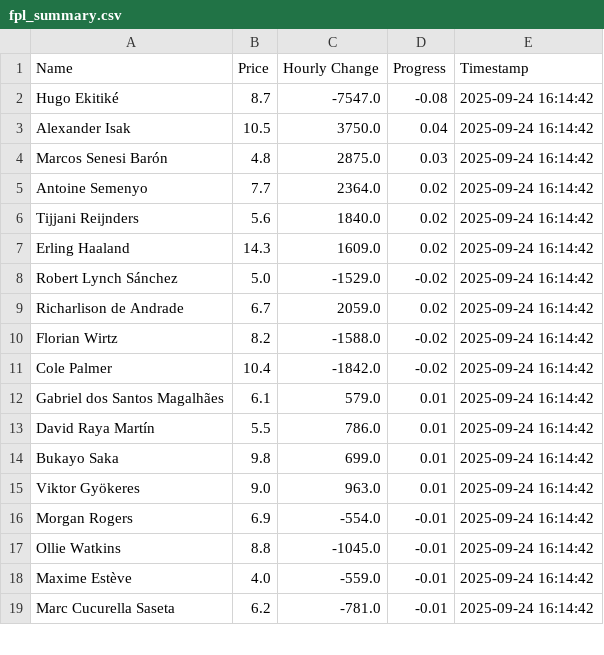
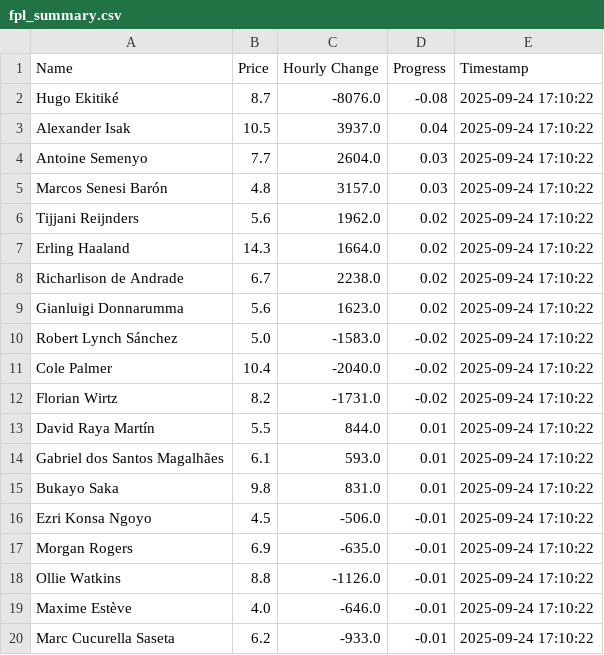
Before and after one commit to muhtasim-maleque/fpl-price-changes, a CSV file: fpl_summary.csv, drawn as a sheet; only a part is shown; the diff covers the shown part only.

```diff
--- a/fpl_summary.csv
+++ b/fpl_summary.csv
@@ -1,19 +1,20 @@
 Name,Price,Hourly Change,Progress,Timestamp
-Hugo Ekitiké,8.7,-7547.0,-0.08,2025-09-24 16:14:42
-Alexander Isak,10.5,3750.0,0.04,2025-09-24 16:14:42
-Marcos Senesi Barón,4.8,2875.0,0.03,2025-09-24 16:14:42
-Antoine Semenyo,7.7,2364.0,0.02,2025-09-24 16:14:42
-Tijjani Reijnders,5.6,1840.0,0.02,2025-09-24 16:14:42
-Erling Haaland,14.3,1609.0,0.02,2025-09-24 16:14:42
-Robert Lynch Sánchez,5.0,-1529.0,-0.02,2025-09-24 16:14:42
-Richarlison de Andrade,6.7,2059.0,0.02,2025-09-24 16:14:42
-Florian Wirtz,8.2,-1588.0,-0.02,2025-09-24 16:14:42
-Cole Palmer,10.4,-1842.0,-0.02,2025-09-24 16:14:42
-Gabriel dos Santos Magalhães,6.1,579.0,0.01,2025-09-24 16:14:42
-David Raya Martín,5.5,786.0,0.01,2025-09-24 16:14:42
-Bukayo Saka,9.8,699.0,0.01,2025-09-24 16:14:42
-Viktor Gyökeres,9.0,963.0,0.01,2025-09-24 16:14:42
-Morgan Rogers,6.9,-554.0,-0.01,2025-09-24 16:14:42
-Ollie Watkins,8.8,-1045.0,-0.01,2025-09-24 16:14:42
-Maxime Estève,4.0,-559.0,-0.01,2025-09-24 16:14:42
-Marc Cucurella Saseta,6.2,-781.0,-0.01,2025-09-24 16:14:42
+Hugo Ekitiké,8.7,-8076.0,-0.08,2025-09-24 17:10:22
+Alexander Isak,10.5,3937.0,0.04,2025-09-24 17:10:22
+Antoine Semenyo,7.7,2604.0,0.03,2025-09-24 17:10:22
+Marcos Senesi Barón,4.8,3157.0,0.03,2025-09-24 17:10:22
+Tijjani Reijnders,5.6,1962.0,0.02,2025-09-24 17:10:22
+Erling Haaland,14.3,1664.0,0.02,2025-09-24 17:10:22
+Richarlison de Andrade,6.7,2238.0,0.02,2025-09-24 17:10:22
+Gianluigi Donnarumma,5.6,1623.0,0.02,2025-09-24 17:10:22
+Robert Lynch Sánchez,5.0,-1583.0,-0.02,2025-09-24 17:10:22
+Cole Palmer,10.4,-2040.0,-0.02,2025-09-24 17:10:22
+Florian Wirtz,8.2,-1731.0,-0.02,2025-09-24 17:10:22
+David Raya Martín,5.5,844.0,0.01,2025-09-24 17:10:22
+Gabriel dos Santos Magalhães,6.1,593.0,0.01,2025-09-24 17:10:22
+Bukayo Saka,9.8,831.0,0.01,2025-09-24 17:10:22
+Ezri Konsa Ngoyo,4.5,-506.0,-0.01,2025-09-24 17:10:22
+Morgan Rogers,6.9,-635.0,-0.01,2025-09-24 17:10:22
+Ollie Watkins,8.8,-1126.0,-0.01,2025-09-24 17:10:22
+Maxime Estève,4.0,-646.0,-0.01,2025-09-24 17:10:22
+Marc Cucurella Saseta,6.2,-933.0,-0.01,2025-09-24 17:10:22
```
Also changed, not shown: 1 removed row and 2 edited cells elsewhere in this file, fpl_predictions_log.csv.
